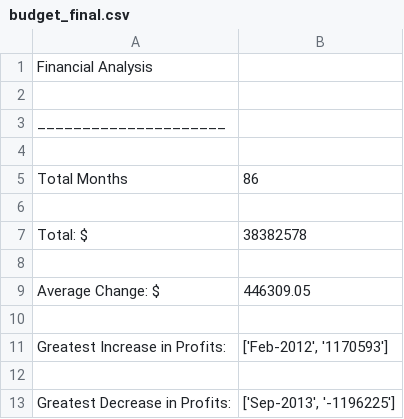
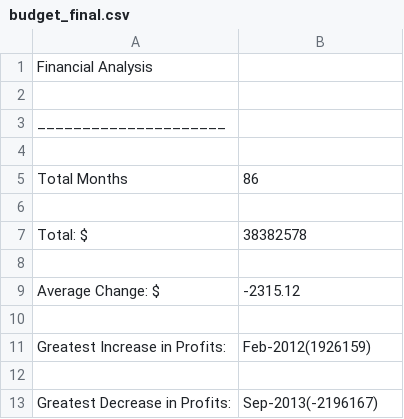
Before and after one commit to chenchcgt/python-challenge, a CSV file: PyBank/budget_final.csv, drawn as a sheet.

```diff
--- a/PyBank/budget_final.csv
+++ b/PyBank/budget_final.csv
@@ -8,6 +8,6 @@ Total: $,38382578
 
-Average Change: $,446309.05
+Average Change: $,-2315.12
 
-Greatest Increase in Profits: ,"['Feb-2012', '1170593']"
+Greatest Increase in Profits: ,Feb-2012(1926159)
 
-Greatest Decrease in Profits: ,"['Sep-2013', '-1196225']"
+Greatest Decrease in Profits: ,Sep-2013(-2196167)
```
Also changed, not shown: 1 other file.
